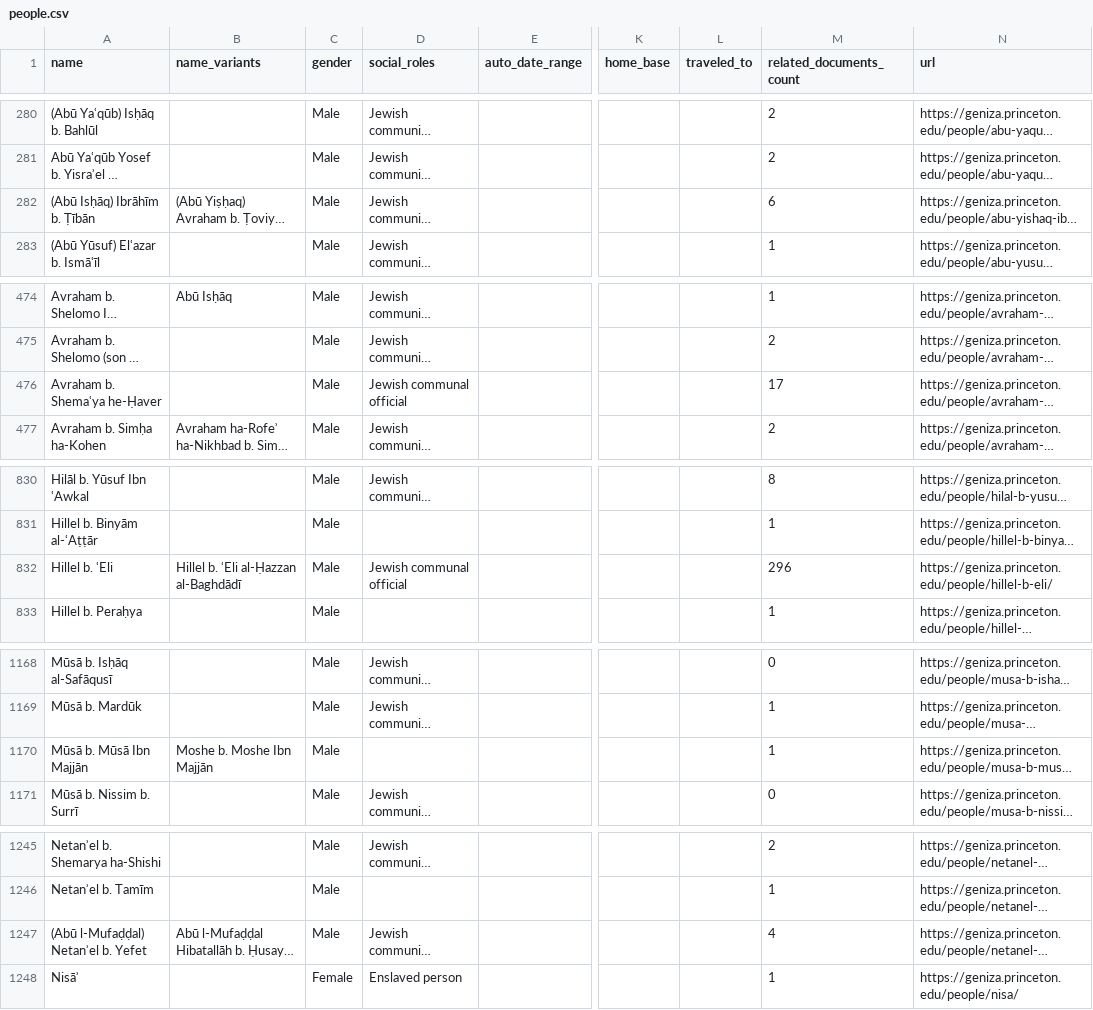
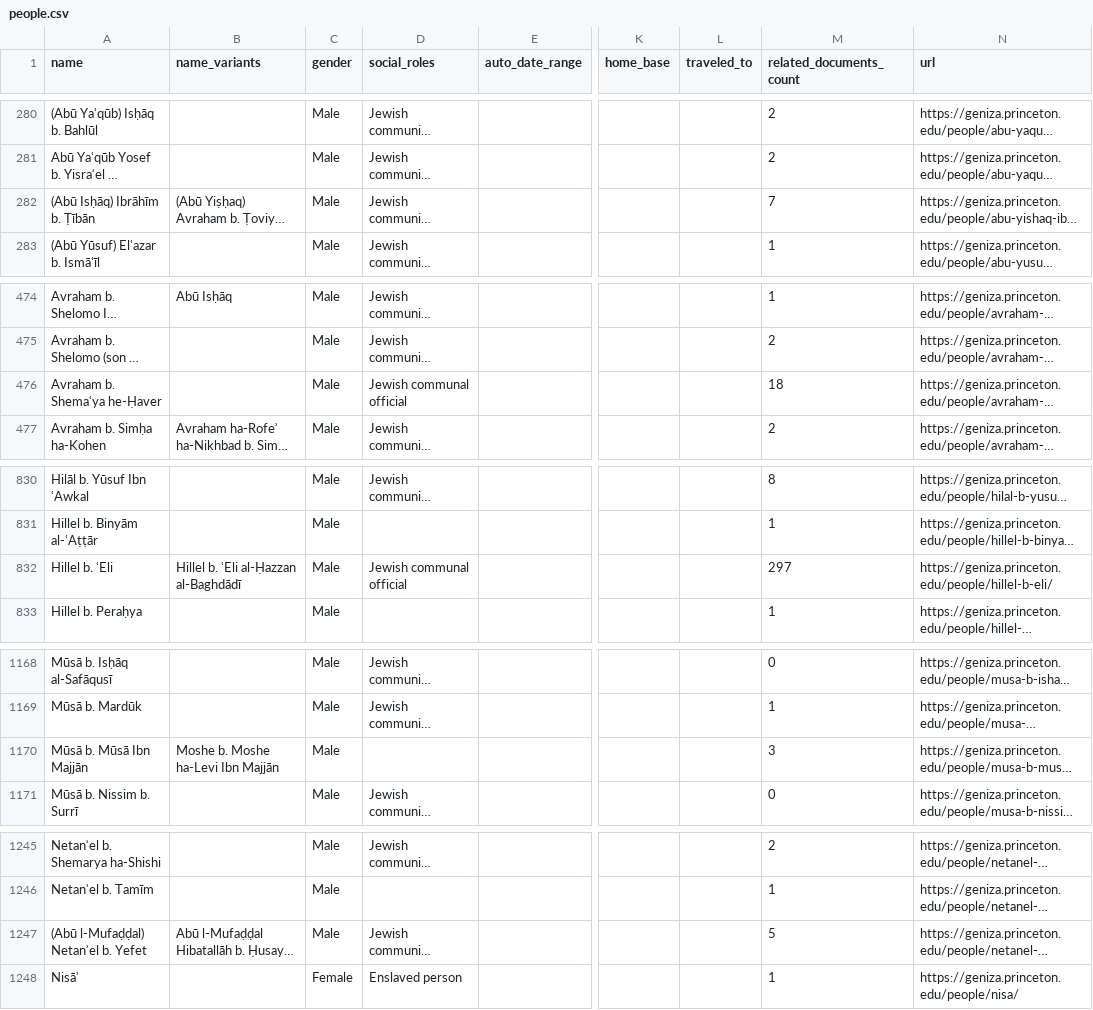
Before and after one commit to princetongenizalab/pgp-metadata, a CSV file: data/people.csv, drawn as a sheet; only a part is shown, gaps mark what is left out; long unchanged cells end in …; the diff covers the shown part only; the diff names each change by its address in the sheet, - before the commit and + after, or states it on an @@ line.

Commit message:
Automated metadata export from PGP - people
Co-authored-by: Alan Elbaum <1414260+alanelbaum@users.noreply.github.com>

```diff
--- a/data/people.csv
+++ b/data/people.csv
-M282 (related_documents_count): 6
+M282 (related_documents_count): 7
-M476 (related_documents_count): 17
+M476 (related_documents_count): 18
-M832 (related_documents_count): 296
+M832 (related_documents_count): 297
-B1170 (name_variants): Moshe b. Moshe Ibn Majjān
+B1170 (name_variants): Moshe b. Moshe ha-Levi Ibn Majjān
-M1170 (related_documents_count): 1
+M1170 (related_documents_count): 3
-M1247 (related_documents_count): 4
+M1247 (related_documents_count): 5
```
Also changed, not shown: 2 edited cells elsewhere in this file.
